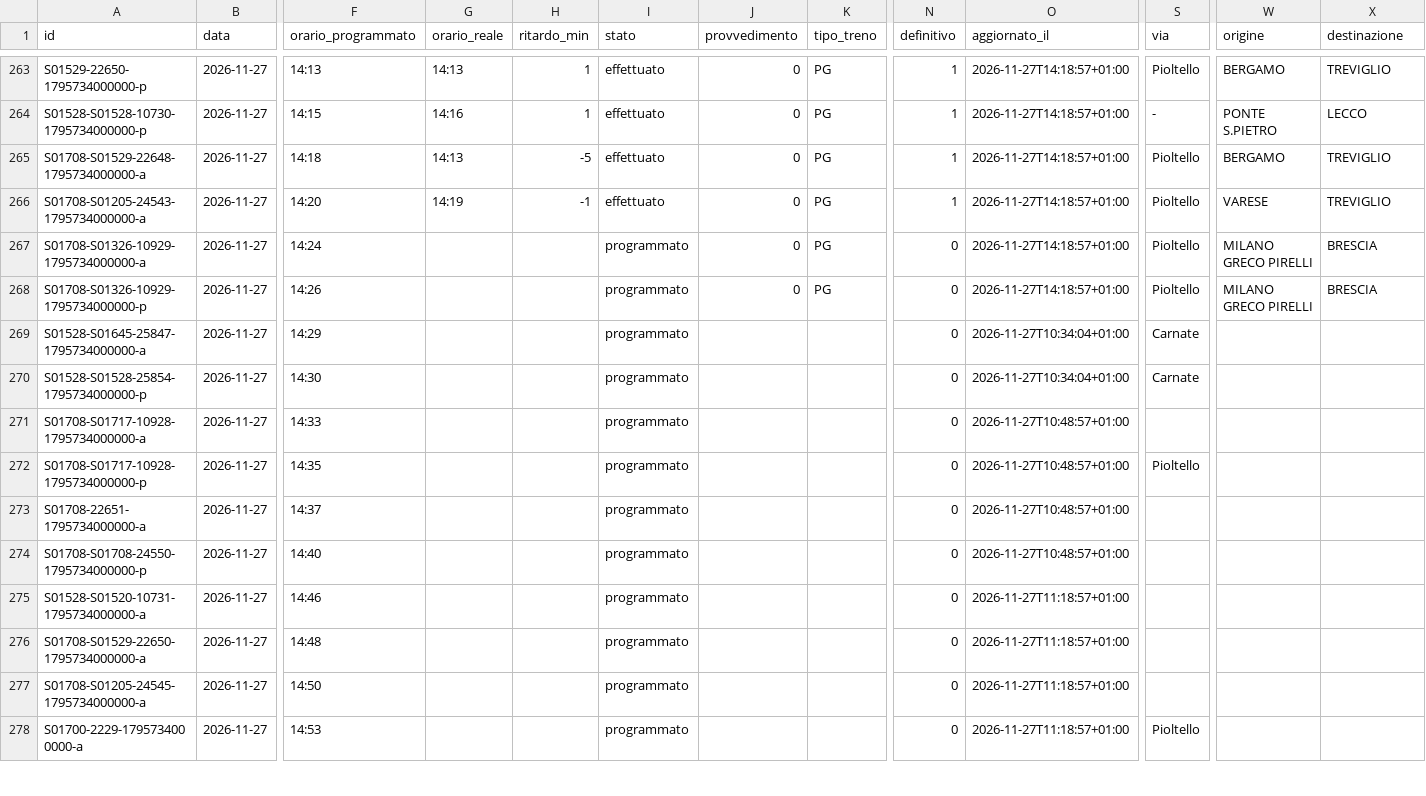
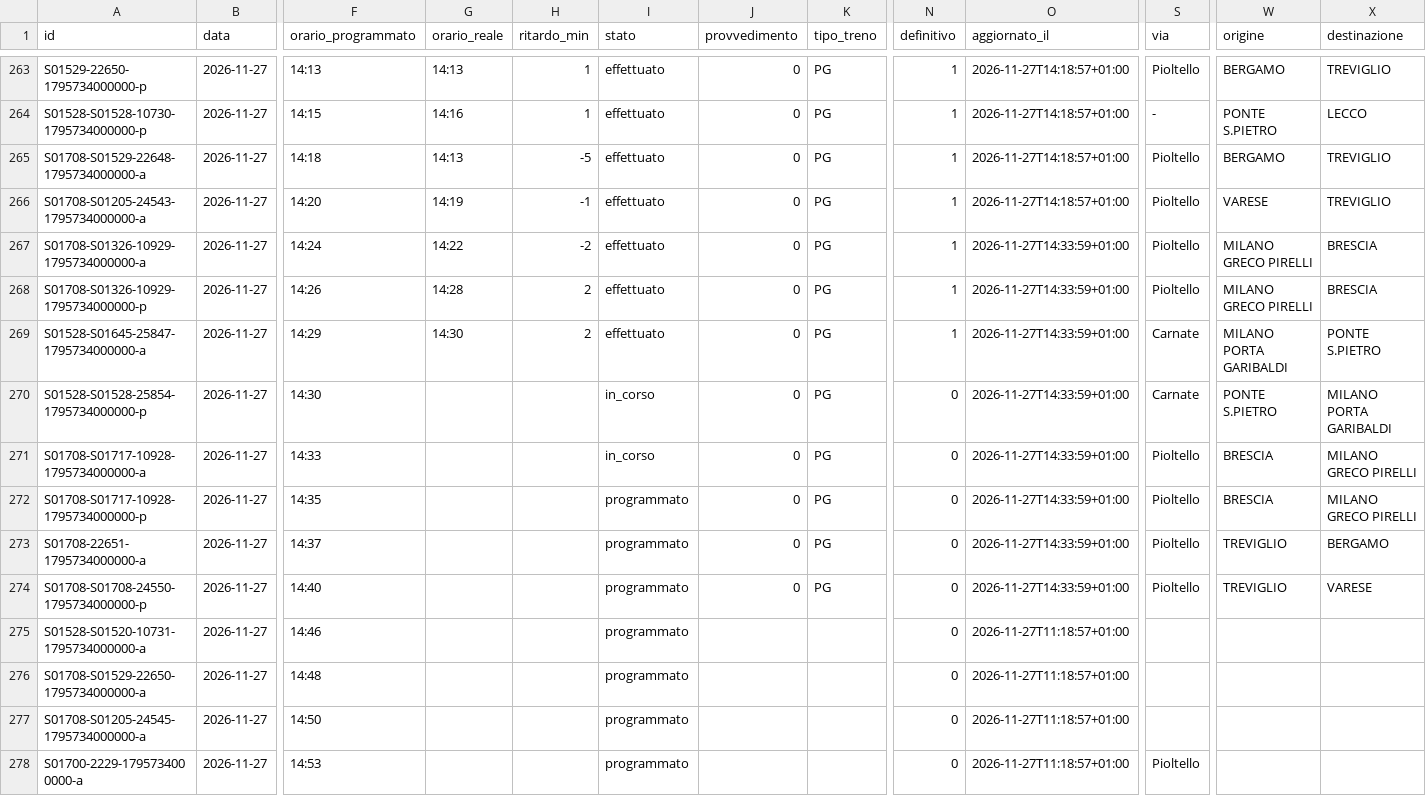
Before and after one commit to lucabonzanni/monitor-treni-bergamo, a CSV file: docs/dati/corse/2026-11-27.csv, drawn as a sheet; only a part is shown, gaps mark what is left out; the diff covers the shown part only; the diff names each change by its address in the sheet, - before the commit and + after, or states it on an @@ line.

```diff
--- a/docs/dati/corse/2026-11-27.csv
+++ b/docs/dati/corse/2026-11-27.csv
-G267 (orario_reale): (empty)
+G267 (orario_reale): 14:22
-H267 (ritardo_min): (empty)
+H267 (ritardo_min): -2
-I267:I269 (stato): programmato
+I267:I269 (stato): effettuato
-N267:N269 (definitivo): 0
+N267:N269 (definitivo): 1
-O267:O268 (aggiornato_il): 2026-11-27T14:18:57+01:00
+O267:O268 (aggiornato_il): 2026-11-27T14:33:59+01:00
-G268 (orario_reale): (empty)
+G268 (orario_reale): 14:28
-H268:H269 (ritardo_min): (empty)
+H268:H269 (ritardo_min): 2
-G269 (orario_reale): (empty)
+G269 (orario_reale): 14:30
-J269:J274 (provvedimento): (empty)
+J269:J274 (provvedimento): 0
-K269:K274 (tipo_treno): (empty)
+K269:K274 (tipo_treno): PG
-O269:O270 (aggiornato_il): 2026-11-27T10:34:04+01:00
+O269:O270 (aggiornato_il): 2026-11-27T14:33:59+01:00
-W269 (origine): (empty)
+W269 (origine): MILANO PORTA GARIBALDI
-X269 (destinazione): (empty)
+X269 (destinazione): PONTE S.PIETRO
-I270:I271 (stato): programmato
+I270:I271 (stato): in_corso
-W270 (origine): (empty)
+W270 (origine): PONTE S.PIETRO
-X270 (destinazione): (empty)
+X270 (destinazione): MILANO PORTA GARIBALDI
-O271:O274 (aggiornato_il): 2026-11-27T10:48:57+01:00
+O271:O274 (aggiornato_il): 2026-11-27T14:33:59+01:00
-S271 (via): (empty)
+S271 (via): Pioltello
-W271:W272 (origine): (empty)
+W271:W272 (origine): BRESCIA
-X271:X272 (destinazione): (empty)
+X271:X272 (destinazione): MILANO GRECO PIRELLI
-S273:S274 (via): (empty)
+S273:S274 (via): Pioltello
-W273:W274 (origine): (empty)
+W273:W274 (origine): TREVIGLIO
-X273 (destinazione): (empty)
+X273 (destinazione): BERGAMO
-X274 (destinazione): (empty)
+X274 (destinazione): VARESE
```
Also changed, not shown: 10 added rows elsewhere in this file, docs/dati/corse_complete.csv, 2 other files.
